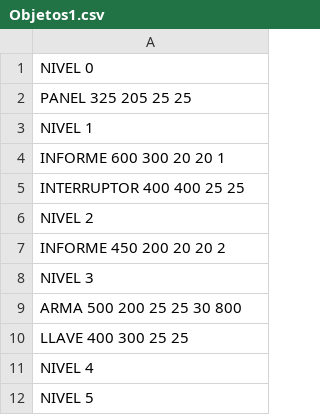
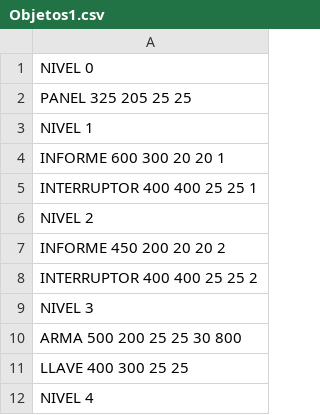
Before and after one commit to AAA-Studio/Experiment-A.L., a CSV file: bmps/Objetos/Objetos1.csv, drawn as a sheet; only a part is shown; the shorter side is filled out with more unchanged rows.

```diff
--- a/bmps/Objetos/Objetos1.csv
+++ b/bmps/Objetos/Objetos1.csv
@@ -4,5 +4,6 @@ NIVEL 1
 INFORME 600 300 20 20 1
-INTERRUPTOR 400 400 25 25
+INTERRUPTOR 400 400 25 25 1
 NIVEL 2
 INFORME 450 200 20 20 2
+INTERRUPTOR 400 400 25 25 2
 NIVEL 3
```
Also changed, not shown: 31 other files.
